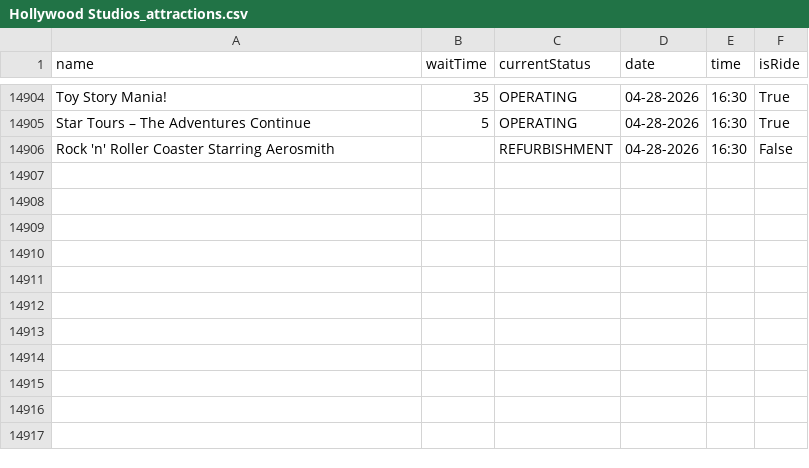
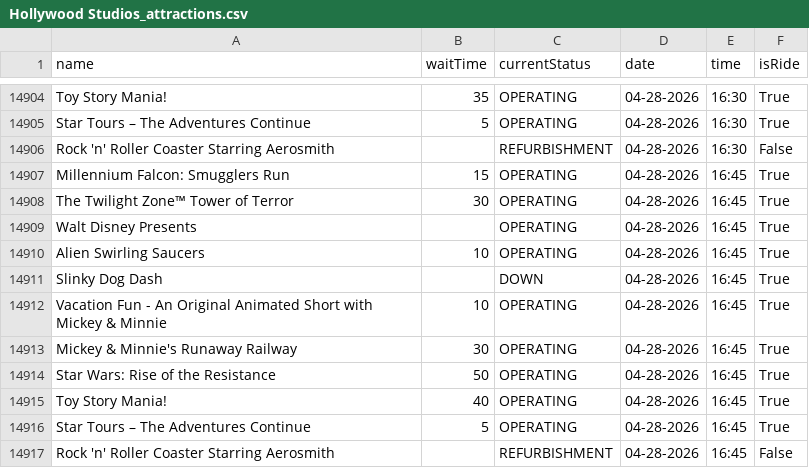
Before and after one commit to RogueMew/Disney-Wait-Time-Historical, a CSV file: Hollywood Studios_attractions.csv, drawn as a sheet; only a part is shown, gaps mark what is left out; the diff names each change by its address in the sheet, - before the commit and + after, or states it on an @@ line.

```diff
--- a/Hollywood Studios_attractions.csv
+++ b/Hollywood Studios_attractions.csv
+row 14907: Millennium Falcon: Smugglers Run | 15 | OPERATING | 04-28-2026 | 16:45 | True
+row 14908: The Twilight Zone™ Tower of Terror | 30 | OPERATING | 04-28-2026 | 16:45 | True
+row 14909: Walt Disney Presents |  | OPERATING | 04-28-2026 | 16:45 | True
+row 14910: Alien Swirling Saucers | 10 | OPERATING | 04-28-2026 | 16:45 | True
+row 14911: Slinky Dog Dash |  | DOWN | 04-28-2026 | 16:45 | True
+row 14912: Vacation Fun - An Original Animated Short with Mickey & Minnie | 10 | OPERATING | 04-28-2026 | 16:45 | True
+row 14913: Mickey & Minnie's Runaway Railway | 30 | OPERATING | 04-28-2026 | 16:45 | True
+row 14914: Star Wars: Rise of the Resistance | 50 | OPERATING | 04-28-2026 | 16:45 | True
+row 14915: Toy Story Mania! | 40 | OPERATING | 04-28-2026 | 16:45 | True
+row 14916: Star Tours – The Adventures Continue | 5 | OPERATING | 04-28-2026 | 16:45 | True
+row 14917: Rock 'n' Roller Coaster Starring Aerosmith |  | REFURBISHMENT | 04-28-2026 | 16:45 | False
```
Also changed, not shown: 3 other files.
